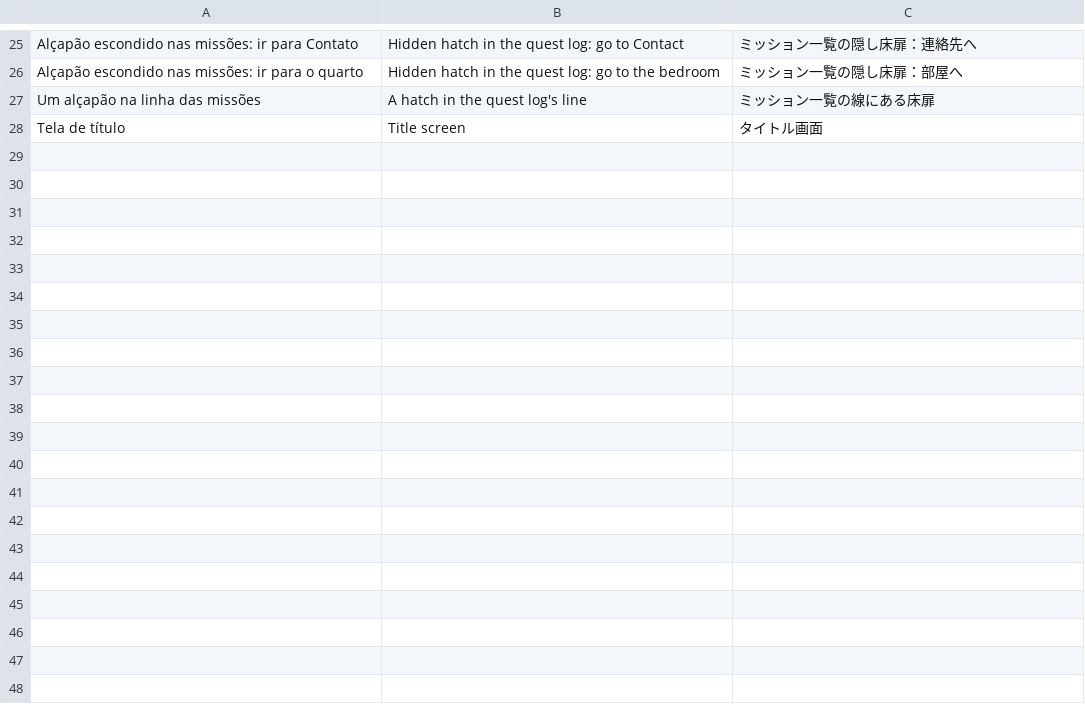
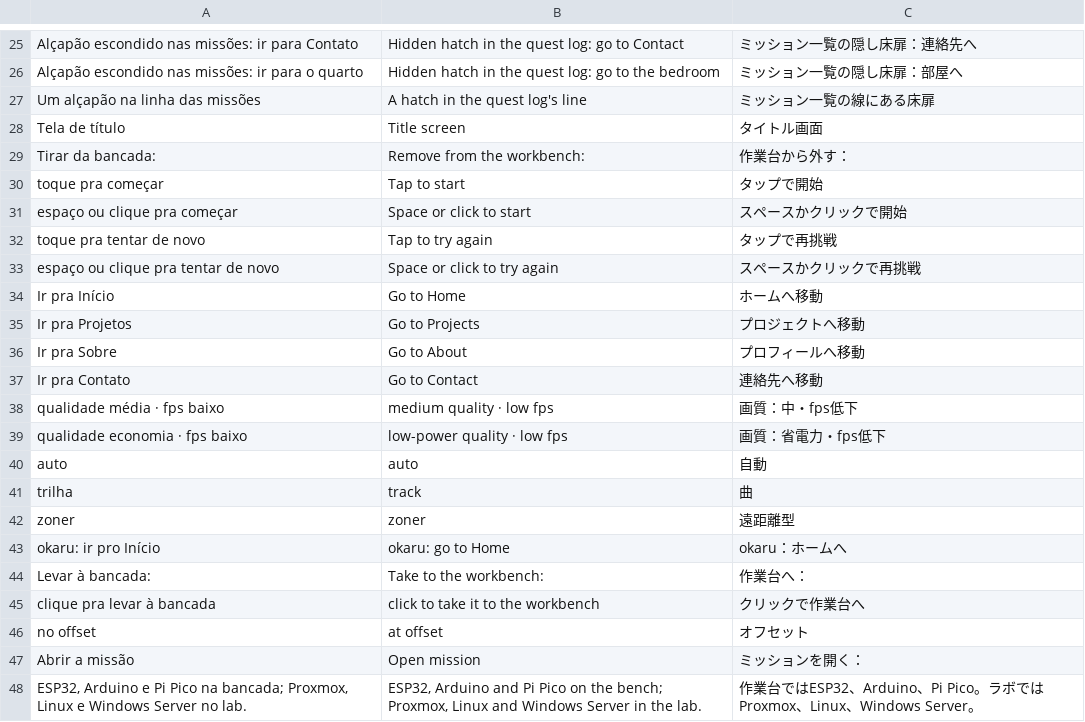
Before and after one commit to Hikaru-0gasawara/Portifolio, a TSV file: src/translations-passages.tsv, drawn as a sheet; only a part is shown, gaps mark what is left out.

```diff
--- a/src/translations-passages.tsv
+++ b/src/translations-passages.tsv
@@ -28 +28,21 @@ Um alçapão na linha das missões	A hatch in the quest log's line	ミッショ
 Tela de título	Title screen	タイトル画面
+Tirar da bancada:	Remove from the workbench:	作業台から外す：
+toque pra começar	Tap to start	タップで開始
+espaço ou clique pra começar	Space or click to start	スペースかクリックで開始
+toque pra tentar de novo	Tap to try again	タップで再挑戦
+espaço ou clique pra tentar de novo	Space or click to try again	スペースかクリックで再挑戦
+Ir pra Início	Go to Home	ホームへ移動
+Ir pra Projetos	Go to Projects	プロジェクトへ移動
+Ir pra Sobre	Go to About	プロフィールへ移動
+Ir pra Contato	Go to Contact	連絡先へ移動
+qualidade média · fps baixo	medium quality · low fps	画質：中・fps低下
+qualidade economia · fps baixo	low-power quality · low fps	画質：省電力・fps低下
+auto	auto	自動
+trilha	track	曲
+zoner	zoner	遠距離型
+okaru: ir pro Início	okaru: go to Home	okaru：ホームへ
+Levar à bancada:	Take to the workbench:	作業台へ：
+clique pra levar à bancada	click to take it to the workbench	クリックで作業台へ
+no offset	at offset	オフセット
+Abrir a missão	Open mission	ミッションを開く：
+ESP32, Arduino e Pi Pico na bancada; Proxmox, Linux e Windows Server no lab.	ESP32, Arduino and Pi Pico on the bench; Proxmox, Linux and Windows Server in the lab.	作業台ではESP32、Arduino、Pi Pico。ラボではProxmox、Linux、Windows Server。
```
Also changed, not shown: src/translations-game.tsv, src/translations-labels.tsv, 31 other files.
